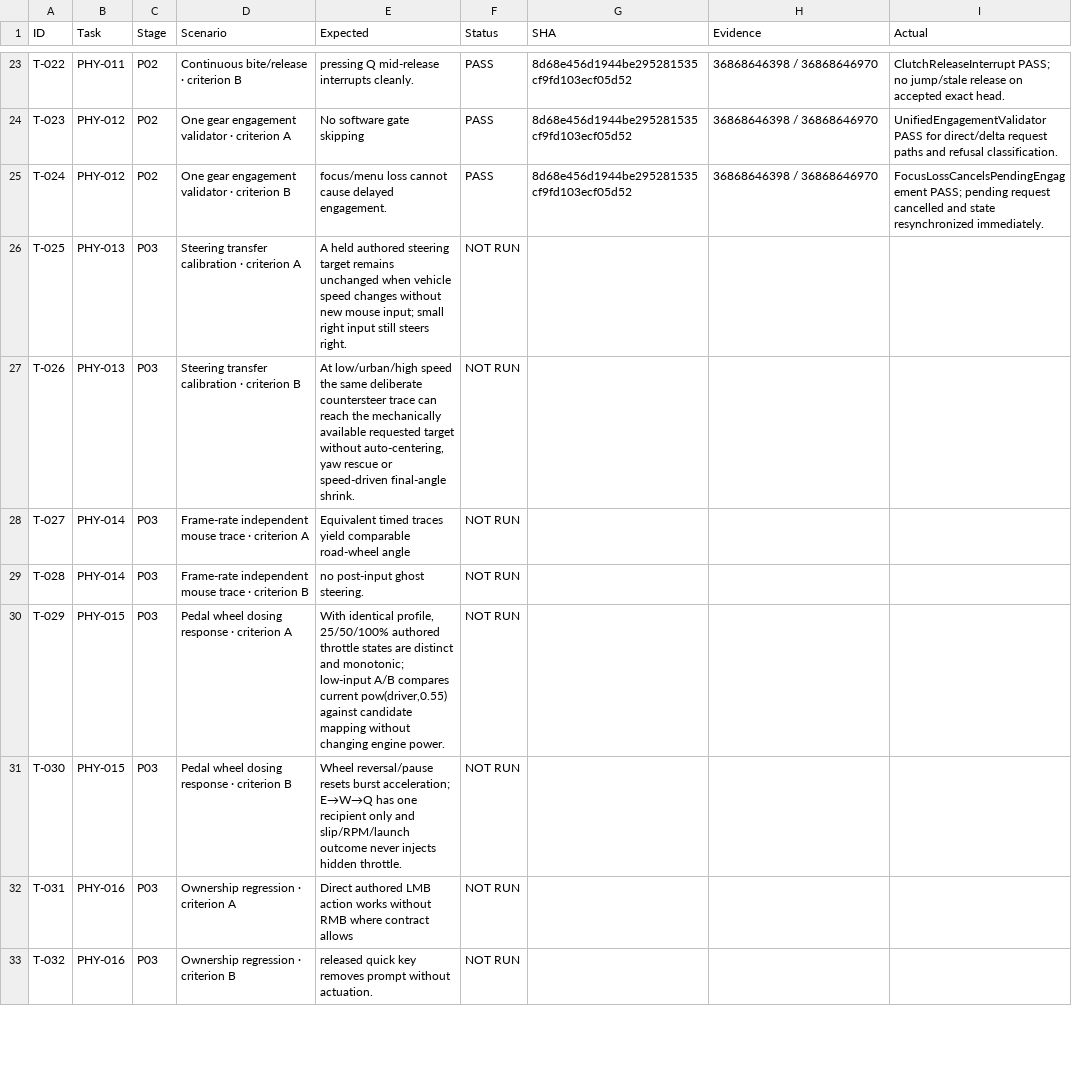
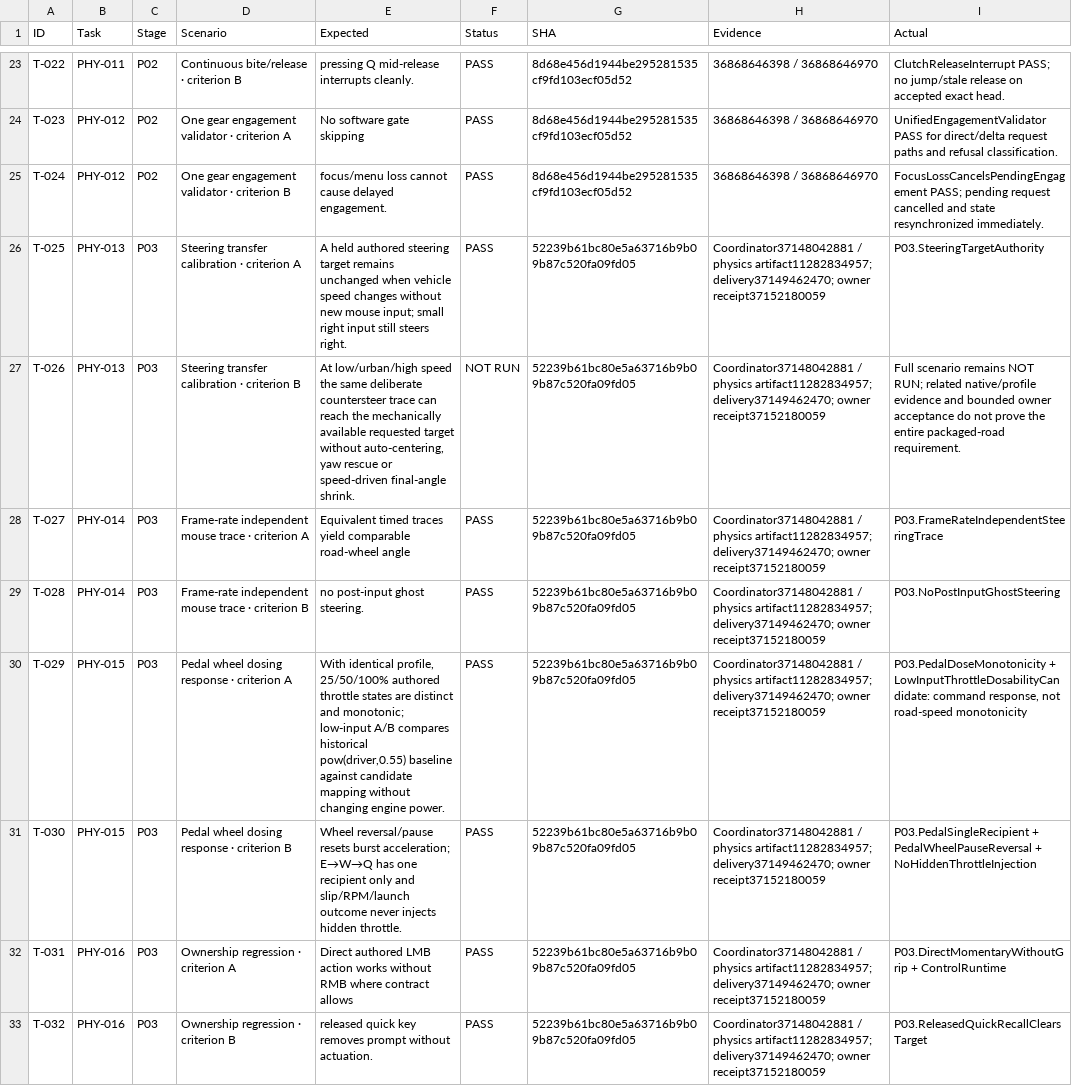
Before and after one commit to CheshirskyCat63/PINK-CAB, a CSV file: docs/vehicle_physics/TESTS.csv, drawn as a sheet; only a part is shown, gaps mark what is left out; the diff covers the shown part only.

Commit message:
CD-952: close accepted P04 administrative authority and evidence reconciliation (#63)
Owner accepted52239b61/delivery37149462470. PR62 integration4a313d38 completed postmerge runtime verification37152600255 SUCCESS. Docs only12existingfiles; no Source/Config/Content/workflow delta. Full79-script verification and architecture green; finalPRrequiredchecks37154178546 SUCCESS. Review findings corrected: directCD869 trigger is policy-prohibited, not technically blocked; PHY013 remains IN_PROGRESS pendingT026. Bothreviewthreadsresolved. Accepted executable/priorV2/P02 intact. Finalprimary/runner sync and temporaryops retirement tracked CD952.

```diff
--- a/docs/vehicle_physics/TESTS.csv
+++ b/docs/vehicle_physics/TESTS.csv
@@ -26,8 +26,8 @@
-"T-025","PHY-013","P03","Steering transfer calibration · criterion A","A held authored steering target remains unchanged when vehicle speed changes without new mouse input; small right input still steers right.","NOT RUN","","",""
-"T-026","PHY-013","P03","Steering transfer calibration · criterion B","At low/urban/high speed the same deliberate countersteer trace can reach the mechanically available requested target without auto-centering, yaw rescue or speed-driven final-angle shrink.","NOT RUN","","",""
-"T-027","PHY-014","P03","Frame-rate independent mouse trace · criterion A","Equivalent timed traces yield comparable road-wheel angle","NOT RUN","","",""
-"T-028","PHY-014","P03","Frame-rate independent mouse trace · criterion B","no post-input ghost steering.","NOT RUN","","",""
-"T-029","PHY-015","P03","Pedal wheel dosing response · criterion A","With identical profile, 25/50/100% authored throttle states are distinct and monotonic; low-input A/B compares current pow(driver,0.55) against candidate mapping without changing engine power.","NOT RUN","","",""
-"T-030","PHY-015","P03","Pedal wheel dosing response · criterion B","Wheel reversal/pause resets burst acceleration; E→W→Q has one recipient only and slip/RPM/launch outcome never injects hidden throttle.","NOT RUN","","",""
-"T-031","PHY-016","P03","Ownership regression · criterion A","Direct authored LMB action works without RMB where contract allows","NOT RUN","","",""
-"T-032","PHY-016","P03","Ownership regression · criterion B","released quick key removes prompt without actuation.","NOT RUN","","",""
+T-025,PHY-013,P03,Steering transfer calibration · criterion A,A held authored steering target remains unchanged when vehicle speed changes without new mouse input; small right input still steers right.,PASS,52239b61bc80e5a63716b9b09b87c520fa09fd05,Coordinator37148042881 / physics artifact11282834957; delivery37149462470; owner receipt37152180059,P03.SteeringTargetAuthority
+T-026,PHY-013,P03,Steering transfer calibration · criterion B,"At low/urban/high speed the same deliberate countersteer trace can reach the mechanically available requested target without auto-centering, yaw rescue or speed-driven final-angle shrink.",NOT RUN,52239b61bc80e5a63716b9b09b87c520fa09fd05,Coordinator37148042881 / physics artifact11282834957; delivery37149462470; owner receipt37152180059,Full scenario remains NOT RUN; related native/profile evidence and bounded owner acceptance do not prove the entire packaged-road requirement.
+T-027,PHY-014,P03,Frame-rate independent mouse trace · criterion A,Equivalent timed traces yield comparable road-wheel angle,PASS,52239b61bc80e5a63716b9b09b87c520fa09fd05,Coordinator37148042881 / physics artifact11282834957; delivery37149462470; owner receipt37152180059,P03.FrameRateIndependentSteeringTrace
+T-028,PHY-014,P03,Frame-rate independent mouse trace · criterion B,no post-input ghost steering.,PASS,52239b61bc80e5a63716b9b09b87c520fa09fd05,Coordinator37148042881 / physics artifact11282834957; delivery37149462470; owner receipt37152180059,P03.NoPostInputGhostSteering
+T-029,PHY-015,P03,Pedal wheel dosing response · criterion A,"With identical profile, 25/50/100% authored throttle states are distinct and monotonic; low-input A/B compares historical pow(driver,0.55) baseline against candidate mapping without changing engine power.",PASS,52239b61bc80e5a63716b9b09b87c520fa09fd05,Coordinator37148042881 / physics artifact11282834957; delivery37149462470; owner receipt37152180059,"P03.PedalDoseMonotonicity + LowInputThrottleDosabilityCandidate: command response, not road-speed monotonicity"
+T-030,PHY-015,P03,Pedal wheel dosing response · criterion B,Wheel reversal/pause resets burst acceleration; E→W→Q has one recipient only and slip/RPM/launch outcome never injects hidden throttle.,PASS,52239b61bc80e5a63716b9b09b87c520fa09fd05,Coordinator37148042881 / physics artifact11282834957; delivery37149462470; owner receipt37152180059,P03.PedalSingleRecipient + PedalWheelPauseReversal + NoHiddenThrottleInjection
+T-031,PHY-016,P03,Ownership regression · criterion A,Direct authored LMB action works without RMB where contract allows,PASS,52239b61bc80e5a63716b9b09b87c520fa09fd05,Coordinator37148042881 / physics artifact11282834957; delivery37149462470; owner receipt37152180059,P03.DirectMomentaryWithoutGrip + ControlRuntime
+T-032,PHY-016,P03,Ownership regression · criterion B,released quick key removes prompt without actuation.,PASS,52239b61bc80e5a63716b9b09b87c520fa09fd05,Coordinator37148042881 / physics artifact11282834957; delivery37149462470; owner receipt37152180059,P03.ReleasedQuickRecallClearsTarget
```
Also changed, not shown: 26 edited cells elsewhere in this file, docs/vehicle_physics/TASKS.csv, 10 other files.
